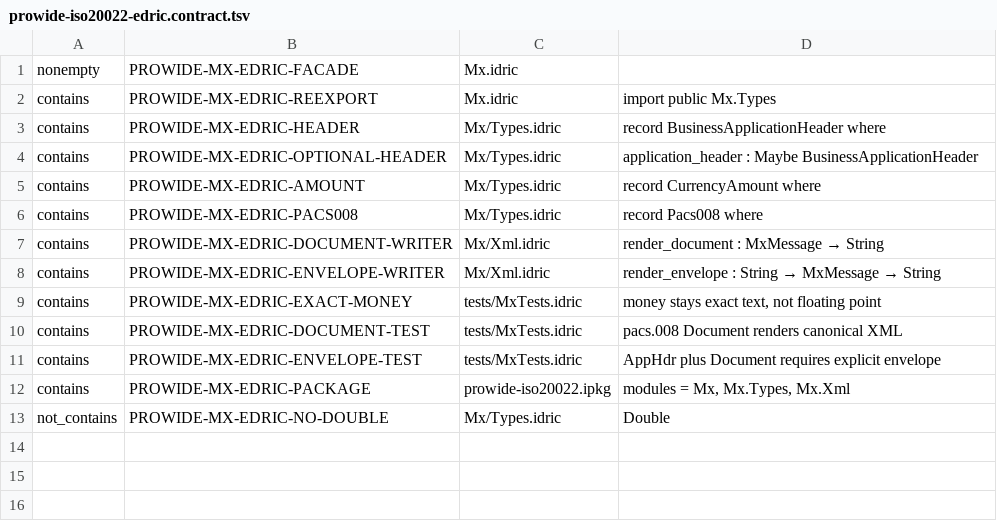
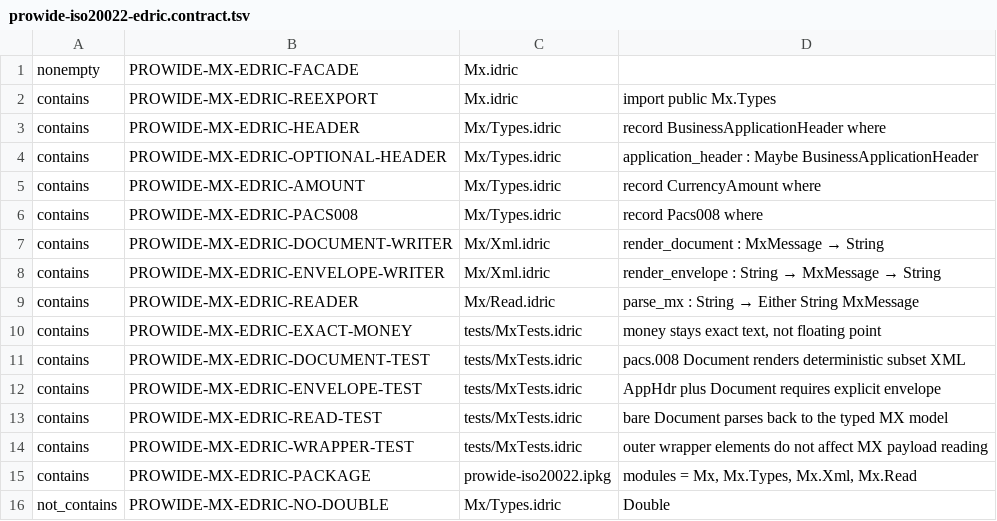
Before and after one commit to house-of-government/prowide-iso20022, a TSV file: ci/prowide-iso20022-edric.contract.tsv, drawn as a sheet.

Commit message:
Track MX reader and wrapper-independent parsing in ai-ci

```diff
--- a/ci/prowide-iso20022-edric.contract.tsv
+++ b/ci/prowide-iso20022-edric.contract.tsv
@@ -8,6 +8,9 @@ contains	PROWIDE-MX-EDRIC-DOCUMENT-WRITER	Mx/Xml.idric	render_document : MxMessa
 contains	PROWIDE-MX-EDRIC-ENVELOPE-WRITER	Mx/Xml.idric	render_envelope : String → MxMessage → String
+contains	PROWIDE-MX-EDRIC-READER	Mx/Read.idric	parse_mx : String → Either String MxMessage
 contains	PROWIDE-MX-EDRIC-EXACT-MONEY	tests/MxTests.idric	money stays exact text, not floating point
-contains	PROWIDE-MX-EDRIC-DOCUMENT-TEST	tests/MxTests.idric	pacs.008 Document renders canonical XML
+contains	PROWIDE-MX-EDRIC-DOCUMENT-TEST	tests/MxTests.idric	pacs.008 Document renders deterministic subset XML
 contains	PROWIDE-MX-EDRIC-ENVELOPE-TEST	tests/MxTests.idric	AppHdr plus Document requires explicit envelope
-contains	PROWIDE-MX-EDRIC-PACKAGE	prowide-iso20022.ipkg	modules = Mx, Mx.Types, Mx.Xml
+contains	PROWIDE-MX-EDRIC-READ-TEST	tests/MxTests.idric	bare Document parses back to the typed MX model
+contains	PROWIDE-MX-EDRIC-WRAPPER-TEST	tests/MxTests.idric	outer wrapper elements do not affect MX payload reading
+contains	PROWIDE-MX-EDRIC-PACKAGE	prowide-iso20022.ipkg	modules = Mx, Mx.Types, Mx.Xml, Mx.Read
 not_contains	PROWIDE-MX-EDRIC-NO-DOUBLE	Mx/Types.idric	Double
```
